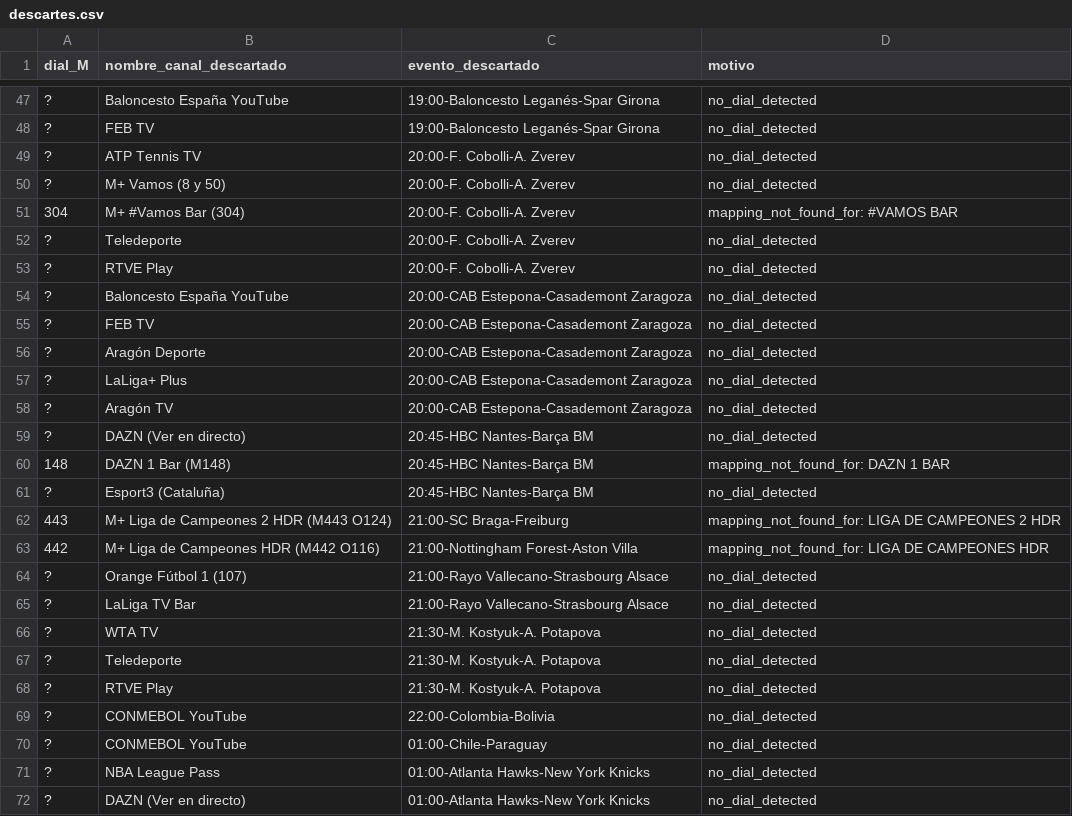
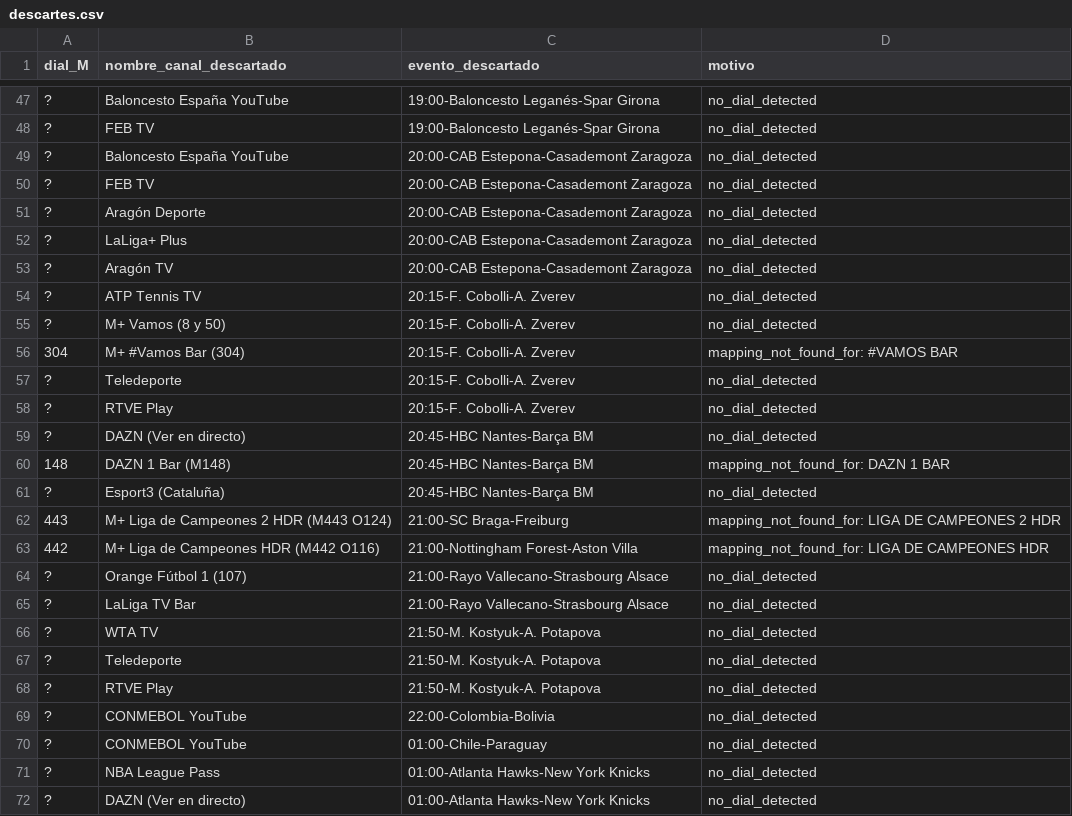
Before and after one commit to ezdakit/zukzeuk_listas, a CSV file: canales/descartes.csv, drawn as a sheet; only a part is shown, gaps mark what is left out.

```diff
--- a/canales/descartes.csv
+++ b/canales/descartes.csv
@@ -48,7 +48,2 @@
 ?,FEB TV,19:00-Baloncesto Leganés-Spar Girona,no_dial_detected
-?,ATP Tennis TV,20:00-F. Cobolli-A. Zverev,no_dial_detected
-?,M+ Vamos (8 y 50),20:00-F. Cobolli-A. Zverev,no_dial_detected
-304,M+ #Vamos Bar (304),20:00-F. Cobolli-A. Zverev,mapping_not_found_for: #VAMOS BAR
-?,Teledeporte,20:00-F. Cobolli-A. Zverev,no_dial_detected
-?,RTVE Play,20:00-F. Cobolli-A. Zverev,no_dial_detected
 ?,Baloncesto España YouTube,20:00-CAB Estepona-Casademont Zaragoza,no_dial_detected
@@ -58,2 +53,7 @@
 ?,Aragón TV,20:00-CAB Estepona-Casademont Zaragoza,no_dial_detected
+?,ATP Tennis TV,20:15-F. Cobolli-A. Zverev,no_dial_detected
+?,M+ Vamos (8 y 50),20:15-F. Cobolli-A. Zverev,no_dial_detected
+304,M+ #Vamos Bar (304),20:15-F. Cobolli-A. Zverev,mapping_not_found_for: #VAMOS BAR
+?,Teledeporte,20:15-F. Cobolli-A. Zverev,no_dial_detected
+?,RTVE Play,20:15-F. Cobolli-A. Zverev,no_dial_detected
 ?,DAZN (Ver en directo),20:45-HBC Nantes-Barça BM,no_dial_detected
@@ -65,5 +65,5 @@
 ?,LaLiga TV Bar,21:00-Rayo Vallecano-Strasbourg Alsace,no_dial_detected
-?,WTA TV,21:30-M. Kostyuk-A. Potapova,no_dial_detected
-?,Teledeporte,21:30-M. Kostyuk-A. Potapova,no_dial_detected
-?,RTVE Play,21:30-M. Kostyuk-A. Potapova,no_dial_detected
+?,WTA TV,21:50-M. Kostyuk-A. Potapova,no_dial_detected
+?,Teledeporte,21:50-M. Kostyuk-A. Potapova,no_dial_detected
+?,RTVE Play,21:50-M. Kostyuk-A. Potapova,no_dial_detected
 ?,CONMEBOL YouTube,22:00-Colombia-Bolivia,no_dial_detected
```
Also changed, not shown: canales/correspondencias.csv, canales/eventos_canales.csv, 4 other files.
